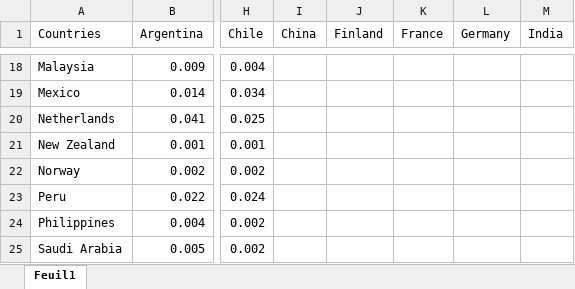
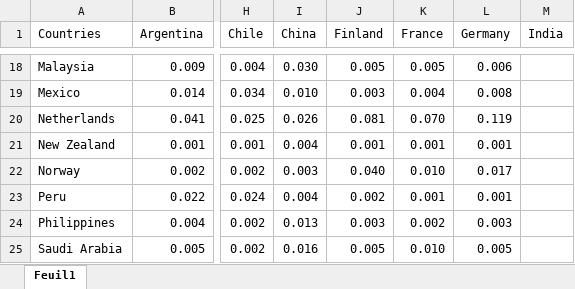
Before and after one commit to gabxmrn/Advanced-Time-Series-Analysis-Article-Replication, an Excel workbook: code/data/trade balance.xlsx, sheet Feuil1, drawn as a sheet; only a part is shown, gaps mark what is left out; values as stored, in another font and other column widths than the file's, no borders; the diff covers the shown part only; the diff names each change by its address in the sheet, - before the commit and + after, or states it on an @@ line.

```diff
--- a/code/data/trade balance.xlsx (sheet Feuil1)
+++ b/code/data/trade balance.xlsx (sheet Feuil1)
-I18 (China): (empty)
+I18 (China): 0.030
-J18 (Finland): (empty)
+J18 (Finland): 0.005
-K18 (France): (empty)
+K18 (France): 0.005
-L18 (Germany): (empty)
+L18 (Germany): 0.006
-I19 (China): (empty)
+I19 (China): 0.010
-J19 (Finland): (empty)
+J19 (Finland): 0.003
-K19 (France): (empty)
+K19 (France): 0.004
-L19 (Germany): (empty)
+L19 (Germany): 0.008
-I20 (China): (empty)
+I20 (China): 0.026
-J20 (Finland): (empty)
+J20 (Finland): 0.081
-K20 (France): (empty)
+K20 (France): 0.070
-L20 (Germany): (empty)
+L20 (Germany): 0.119
-I21 (China): (empty)
+I21 (China): 0.004
-J21 (Finland): (empty)
+J21 (Finland): 0.001
-K21 (France): (empty)
+K21 (France): 0.001
-L21 (Germany): (empty)
+L21 (Germany): 0.001
-I22 (China): (empty)
+I22 (China): 0.003
-J22 (Finland): (empty)
+J22 (Finland): 0.040
-K22 (France): (empty)
+K22 (France): 0.010
-L22 (Germany): (empty)
+L22 (Germany): 0.017
-I23 (China): (empty)
+I23 (China): 0.004
-J23 (Finland): (empty)
+J23 (Finland): 0.002
-K23 (France): (empty)
+K23 (France): 0.001
-L23 (Germany): (empty)
+L23 (Germany): 0.001
-I24 (China): (empty)
+I24 (China): 0.013
-J24 (Finland): (empty)
+J24 (Finland): 0.003
-K24 (France): (empty)
+K24 (France): 0.002
-L24 (Germany): (empty)
+L24 (Germany): 0.003
-I25 (China): (empty)
+I25 (China): 0.016
-J25 (Finland): (empty)
+J25 (Finland): 0.005
-K25 (France): (empty)
+K25 (France): 0.010
-L25 (Germany): (empty)
+L25 (Germany): 0.005
```
Also changed, not shown: 96 edited cells elsewhere in this sheet, data sources/Trade balances by countries/China.xlsx, data sources/Trade balances by countries/Finland.xlsx, 4 other files.
